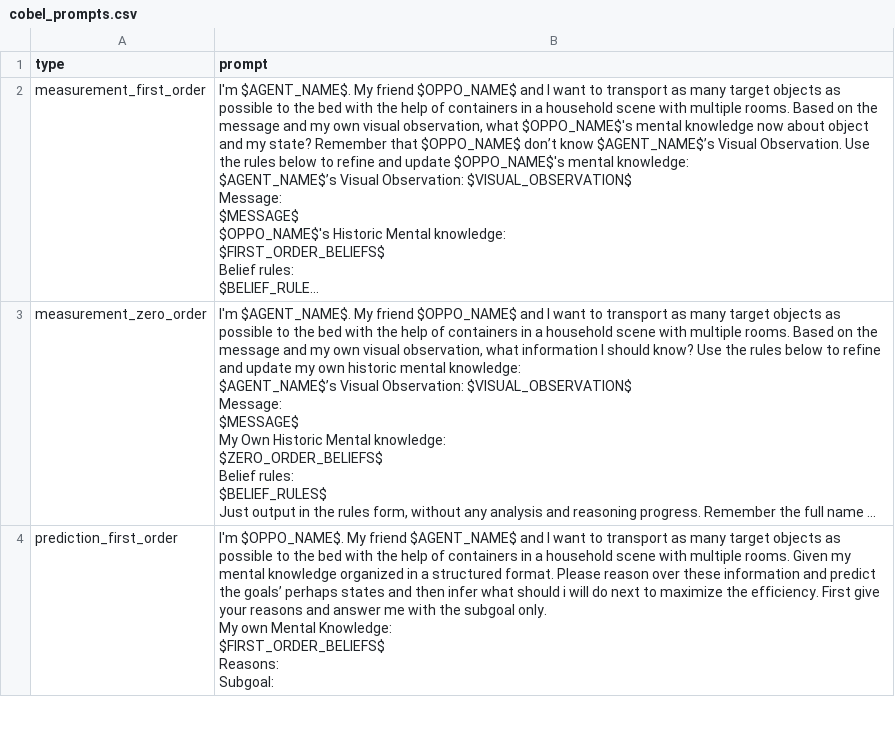
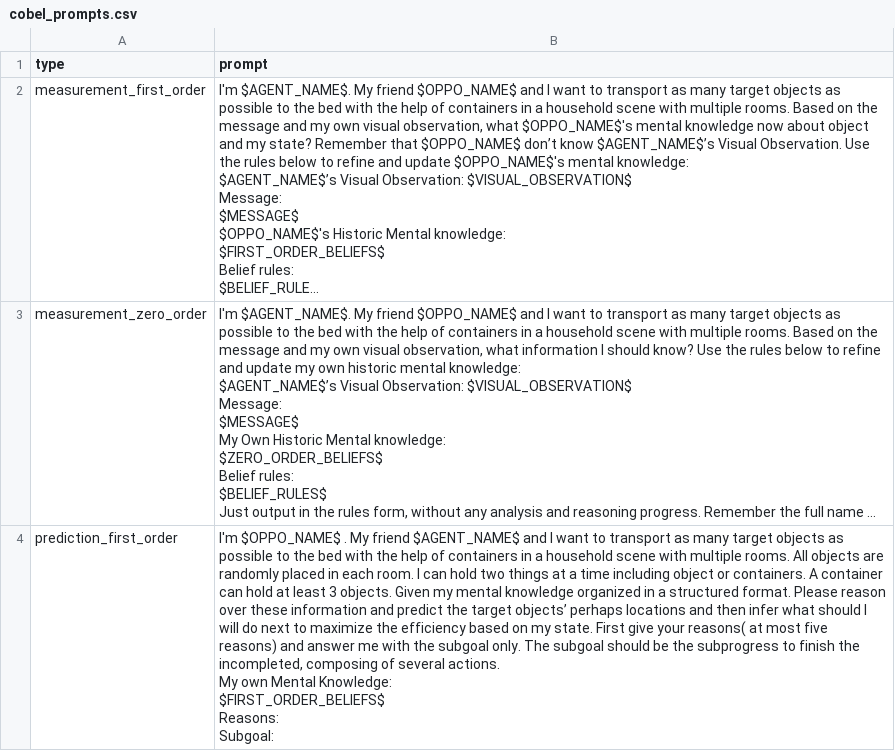
Before and after one commit to ZhiminWangSS/oppo, a CSV file: tdw_mat/LLM/cobel_prompts.csv, drawn as a sheet; only a part is shown; long unchanged cells end in …; ↵ is a line break in a cell; the diff covers the shown part only; the diff names each change by its address in the sheet, - before the commit and + after, or states it on an @@ line.

```diff
--- a/tdw_mat/LLM/cobel_prompts.csv
+++ b/tdw_mat/LLM/cobel_prompts.csv
-B4 (prompt): I'm $OPPO_NAME$. My friend $AGENT_NAME$ and I want to transport as many target objects as possible to the bed with the help of containers in a household scene with multiple rooms. Given my mental knowledge organized in a structured format. Please reason over these information and predict the goals’ perhaps states and then infer what should i will do next to maximize the efficiency. First give your reasons and answer me with the subgoal only. ↵ My own…
+B4 (prompt): I'm $OPPO_NAME$ . My friend $AGENT_NAME$ and I want to transport as many target objects as possible to the bed with the help of containers in a household scene with multiple rooms. All objects are randomly placed in each room. I can hold two things at a time including object or containers. A container can hold at least 3 objects. Given my mental knowledge organized in a structured format. Please reason over these information and predict the target objects’ perhaps locations and then infer what should I will do next to maximize the efficiency based on my state. First give your reasons( at most five reasons) and answer me with the subgoal only. The subgoal should be the subprogress to finish the incompleted, composing of several actions. ↵ My own…
```
Also changed, not shown: 3 edited cells elsewhere in this file, 4 other files.
